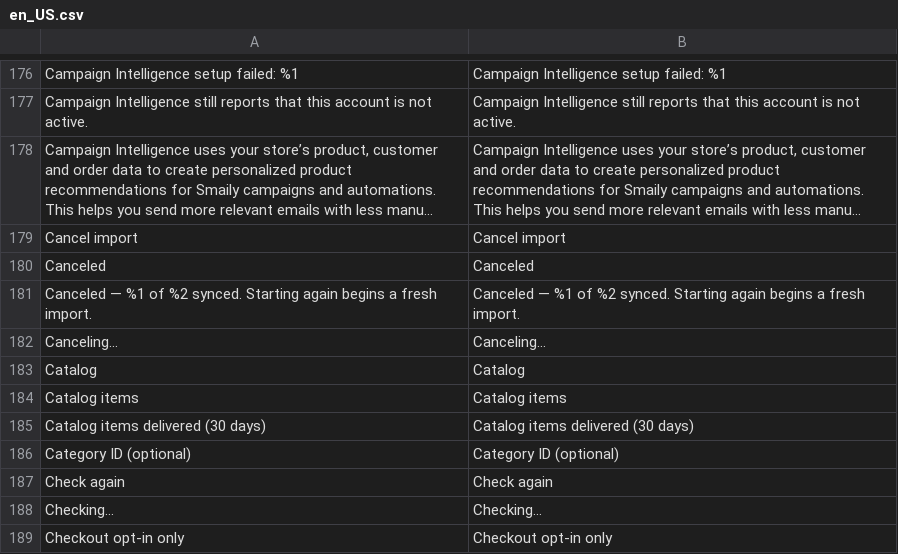
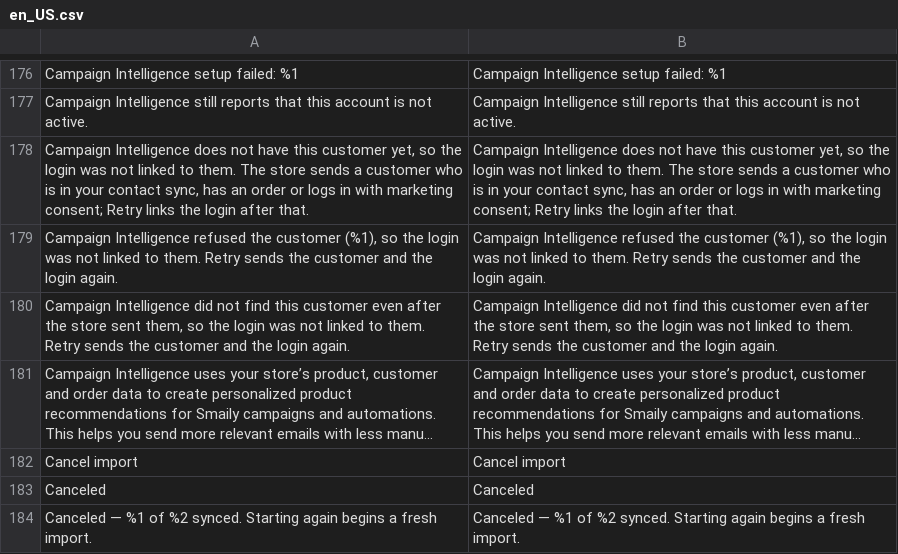
Before and after one commit to sendsmaily/smaily-magento-extension, a CSV file: i18n/en_US.csv, drawn as a sheet; only a part is shown, gaps mark what is left out; the shorter side is filled out with more unchanged rows; long unchanged cells end in …; the diff names each change by its address in the sheet, - before the commit and + after, or states it on an @@ line.

```diff
--- a/i18n/en_US.csv
+++ b/i18n/en_US.csv
+row 178: Campaign Intelligence does not have this customer yet, so the login was not linked to them. The store sends a customer who is in your contact sync, has an order or logs in with marketing consent; Retry links the login after that. | Campaign Intelligence does not have this customer yet, so the login was not linked to them. The store sends a customer who is in your contact sync, has an order or logs in with marketing consent; Retry links the login after that.
+row 179: Campaign Intelligence refused the customer (%1), so the login was not linked to them. Retry sends the customer and the login again. | Campaign Intelligence refused the customer (%1), so the login was not linked to them. Retry sends the customer and the login again.
+row 180: Campaign Intelligence did not find this customer even after the store sent them, so the login was not linked to them. Retry sends the customer and the login again. | Campaign Intelligence did not find this customer even after the store sent them, so the login was not linked to them. Retry sends the customer and the login again.
```
Also changed, not shown: i18n/et_EE.csv, 13 other files.
